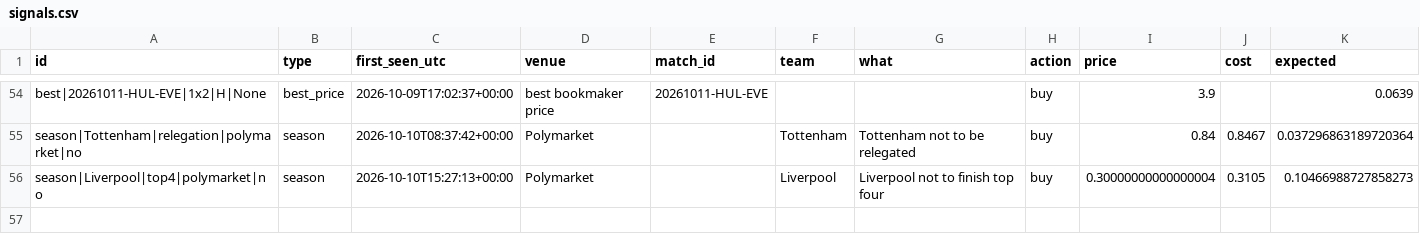
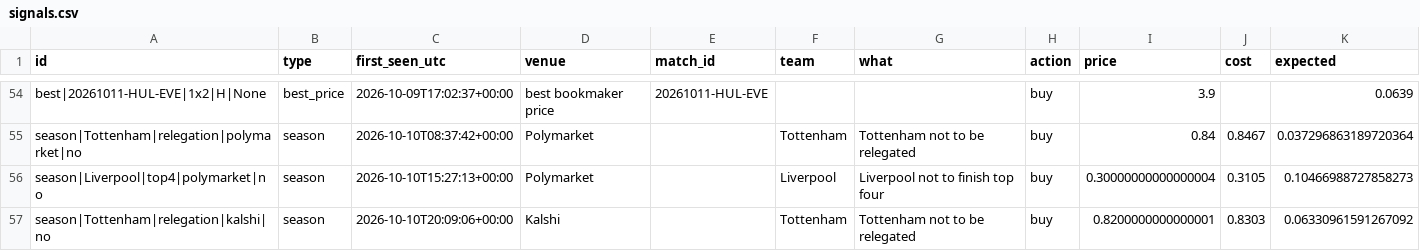
Before and after one commit to mahmedken/betting-analytics, a CSV file: data/ledger/signals.csv, drawn as a sheet; only a part is shown, gaps mark what is left out; the diff names each change by its address in the sheet, - before the commit and + after, or states it on an @@ line.

```diff
--- a/data/ledger/signals.csv
+++ b/data/ledger/signals.csv
+row 57: season|Tottenham|relegation|kalshi|no | season | 2026-10-10T20:09:06+00:00 | Kalshi |  | Tottenham | Tottenham not to be relegated | buy | 0.8200000000000001 | 0.8303 | 0.06330961591267092
```
Also changed, not shown: data/ledger/predictions.csv, 10 other files.
